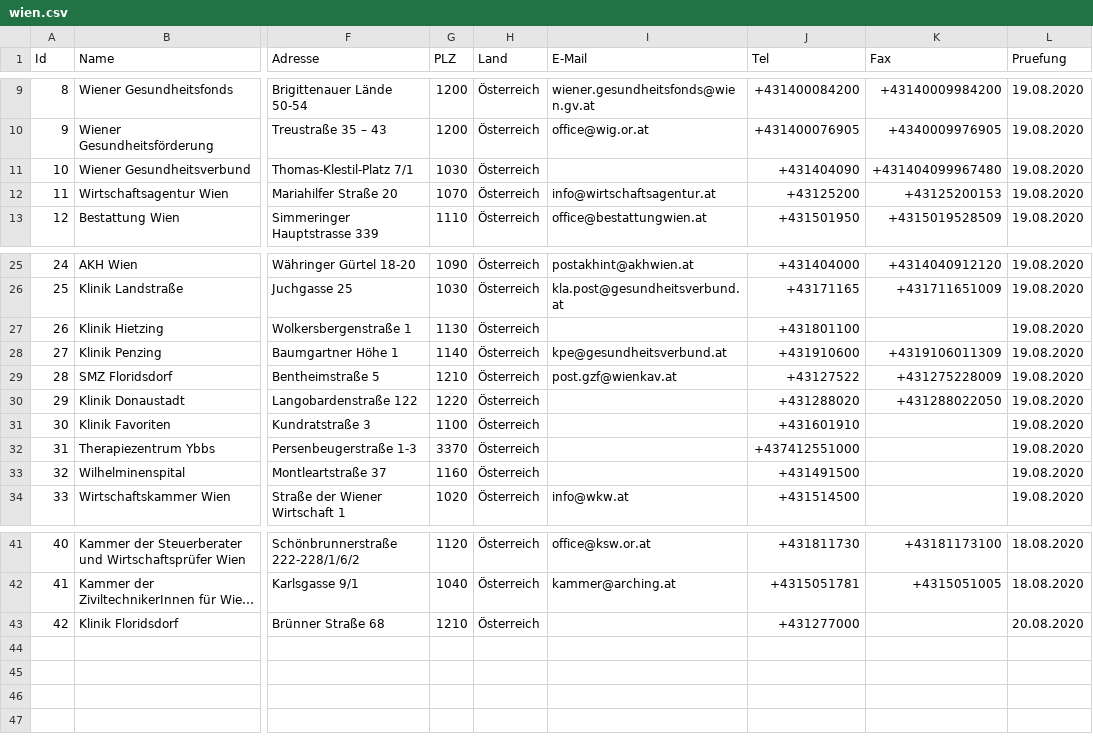
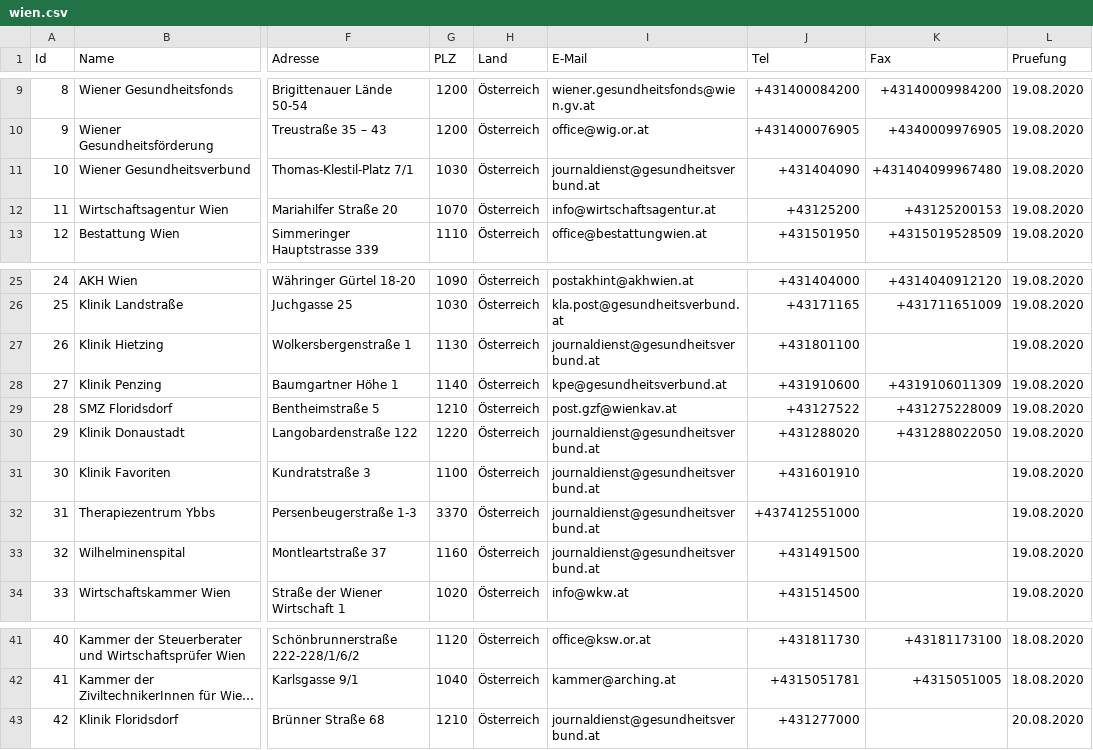
Before and after one commit to cyber-perikarp/auskunftsbegehren_at_adressen, a CSV file: wien/wien.csv, drawn as a sheet; only a part is shown, gaps mark what is left out; long unchanged cells end in …; the diff names each change by its address in the sheet, - before the commit and + after, or states it on an @@ line.

Commit message:
Wien: Emailadressen

```diff
--- a/wien/wien.csv
+++ b/wien/wien.csv
-I11 (E-Mail): (empty)
+I11 (E-Mail): journaldienst@gesundheitsverbund.at
-I27 (E-Mail): (empty)
+I27 (E-Mail): journaldienst@gesundheitsverbund.at
-I30:I33 (E-Mail): (empty)
+I30:I33 (E-Mail): journaldienst@gesundheitsverbund.at
-I43 (E-Mail): (empty)
+I43 (E-Mail): journaldienst@gesundheitsverbund.at
```
